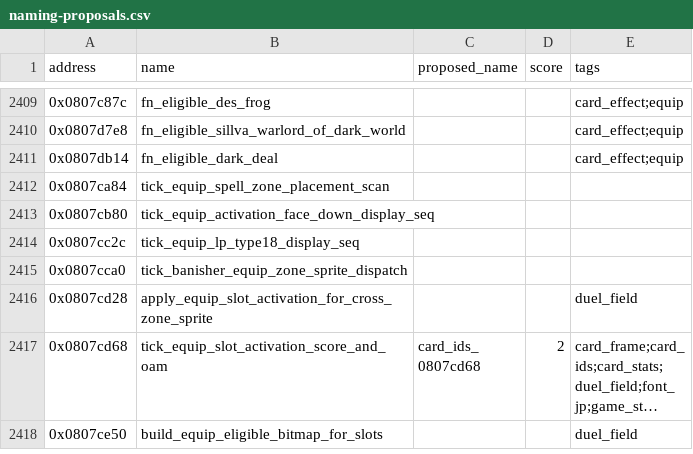
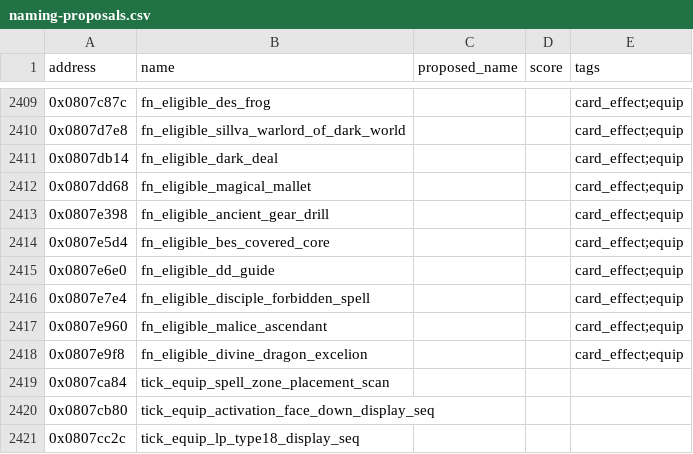
Before and after one commit to yusjoel/yugioh-ex2006-re, a CSV file: doc/dev/naming-proposals.csv, drawn as a sheet; only a part is shown, gaps mark what is left out; the shorter side is filled out with more unchanged rows; long unchanged cells end in …; the diff names each change by its address in the sheet, - before the commit and + after, or states it on an @@ line.

```diff
--- a/doc/dev/naming-proposals.csv
+++ b/doc/dev/naming-proposals.csv
+row 2412: 0x0807dd68 | fn_eligible_magical_mallet |  |  | card_effect;equip
+row 2413: 0x0807e398 | fn_eligible_ancient_gear_drill |  |  | card_effect;equip
+row 2414: 0x0807e5d4 | fn_eligible_bes_covered_core |  |  | card_effect;equip
+row 2415: 0x0807e6e0 | fn_eligible_dd_guide |  |  | card_effect;equip
+row 2416: 0x0807e7e4 | fn_eligible_disciple_forbidden_spell |  |  | card_effect;equip
+row 2417: 0x0807e960 | fn_eligible_malice_ascendant |  |  | card_effect;equip
+row 2418: 0x0807e9f8 | fn_eligible_divine_dragon_excelion |  |  | card_effect;equip
```
Also changed, not shown: 9 other files.
